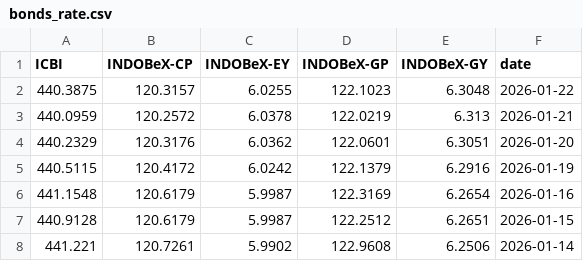
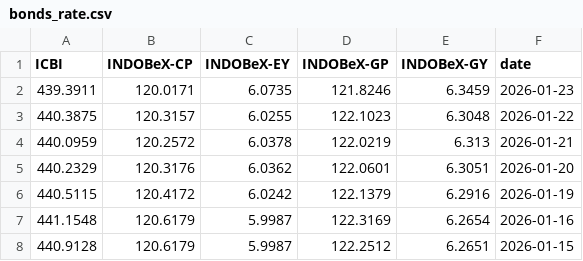
Before and after one commit to supertypeai/sectors_idx_fear_and_greed_index, a CSV file: data/bonds_rate.csv, drawn as a sheet; only a part is shown; the shorter side is filled out with more unchanged rows; the diff names each change by its address in the sheet, - before the commit and + after, or states it on an @@ line.

```diff
--- a/data/bonds_rate.csv
+++ b/data/bonds_rate.csv
+row 2: 439.3911 | 120.0171 | 6.0735 | 121.8246 | 6.3459 | 2026-01-23
```
